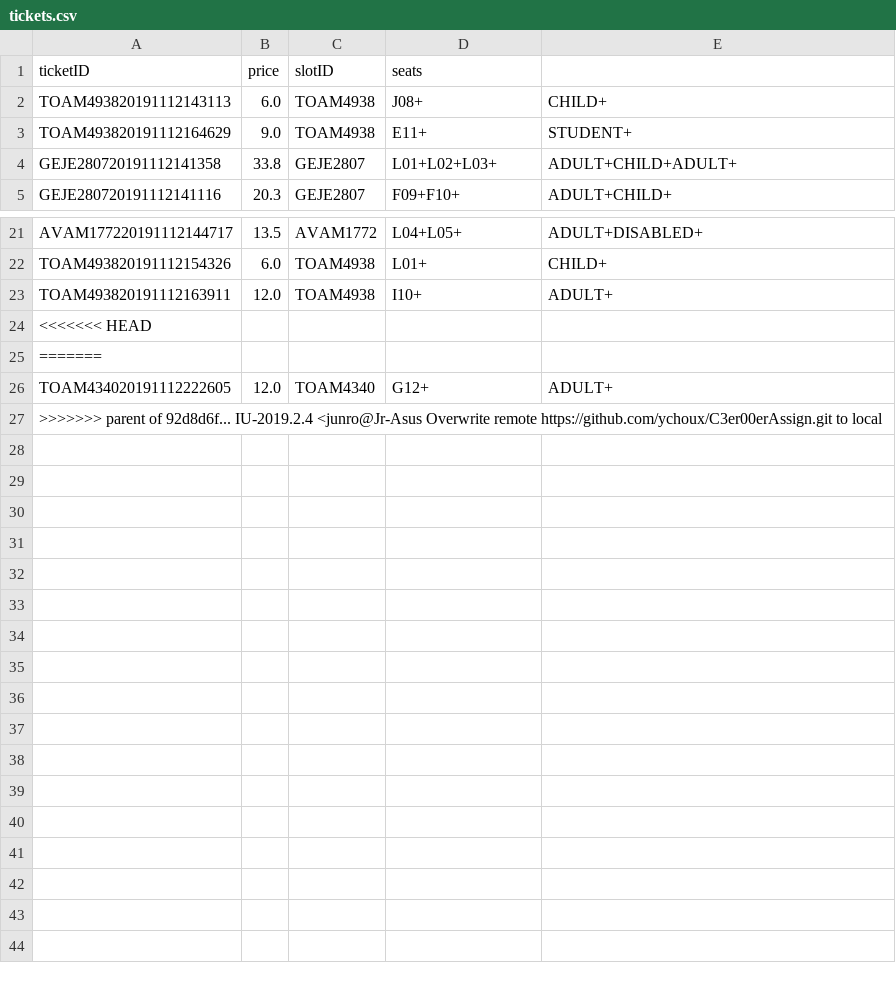
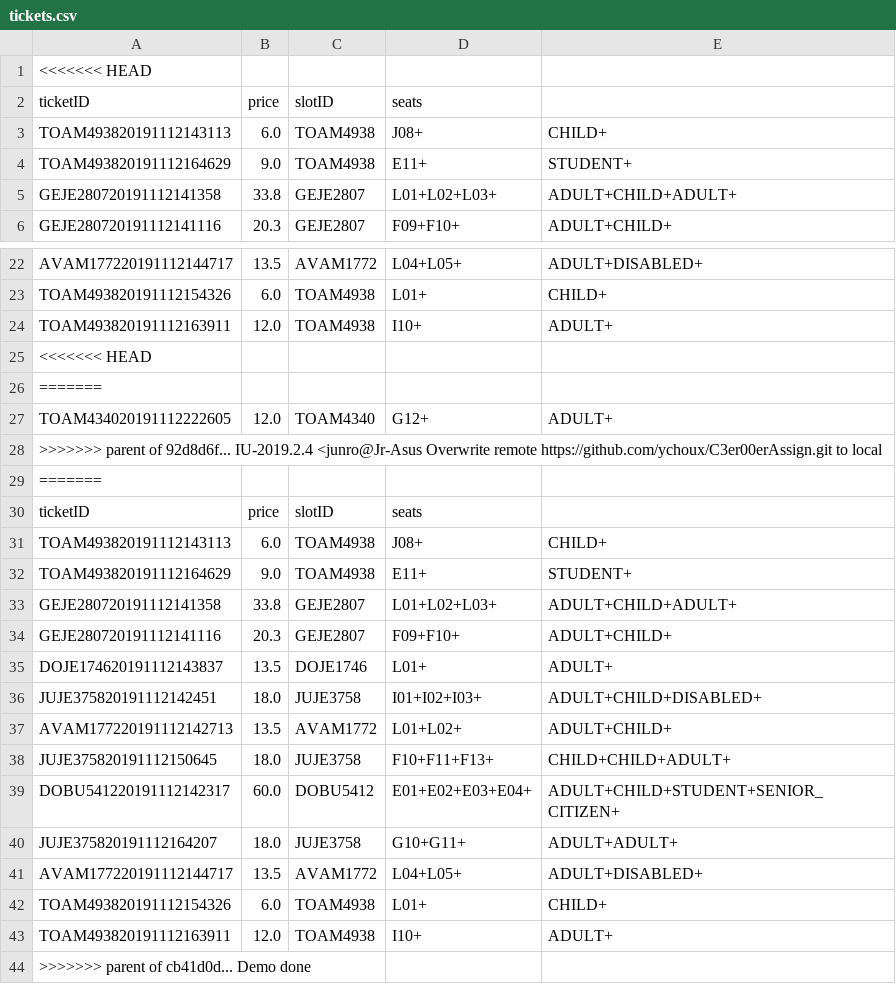
Before and after one commit to ychoux/C3er00erAssign, a CSV file: C3er00erMOB/src/data/tickets.csv, drawn as a sheet; only a part is shown, gaps mark what is left out.

```diff
--- a/C3er00erMOB/src/data/tickets.csv
+++ b/C3er00erMOB/src/data/tickets.csv
@@ -1 +1,2 @@
+<<<<<<< HEAD
 ticketID,price,slotID,seats
@@ -27 +28,17 @@ TOAM434020191112222605,12.0,TOAM4340,G12+,ADULT+
 >>>>>>> parent of 92d8d6f... IU-2019.2.4 <junro@Jr-Asus Overwrite remote https://github.com/ychoux/C3er00erAssign.git to local
+=======
+ticketID,price,slotID,seats
+TOAM493820191112143113,6.0,TOAM4938,J08+,CHILD+
+TOAM493820191112164629,9.0,TOAM4938,E11+,STUDENT+
+GEJE280720191112141358,33.8,GEJE2807,L01+L02+L03+,ADULT+CHILD+ADULT+
+GEJE280720191112141116,20.3,GEJE2807,F09+F10+,ADULT+CHILD+
+DOJE174620191112143837,13.5,DOJE1746,L01+,ADULT+
+JUJE375820191112142451,18.0,JUJE3758,I01+I02+I03+,ADULT+CHILD+DISABLED+
+AVAM177220191112142713,13.5,AVAM1772,L01+L02+,ADULT+CHILD+
+JUJE375820191112150645,18.0,JUJE3758,F10+F11+F13+,CHILD+CHILD+ADULT+
+DOBU541220191112142317,60.0,DOBU5412,E01+E02+E03+E04+,ADULT+CHILD+STUDENT+SENIOR_CITIZEN+
+JUJE375820191112164207,18.0,JUJE3758,G10+G11+,ADULT+ADULT+
+AVAM177220191112144717,13.5,AVAM1772,L04+L05+,ADULT+DISABLED+
+TOAM493820191112154326,6.0,TOAM4938,L01+,CHILD+
+TOAM493820191112163911,12.0,TOAM4938,I10+,ADULT+
+>>>>>>> parent of cb41d0d... Demo done
```
Also changed, not shown: C3er00erMOB/src/data/PH.csv, C3er00erMOB/src/data/movielist.csv, 5 other files.
